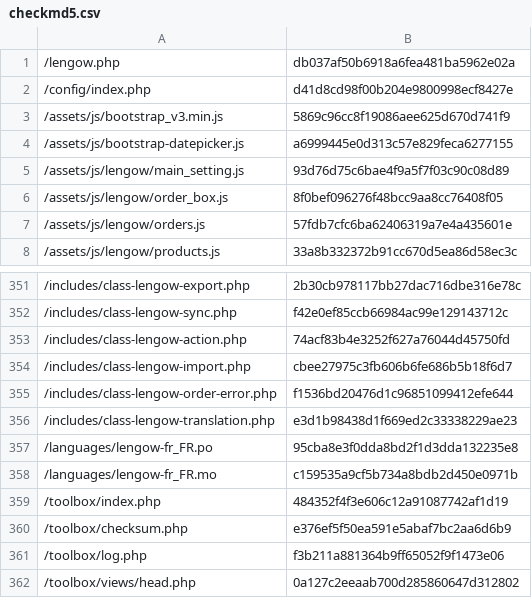
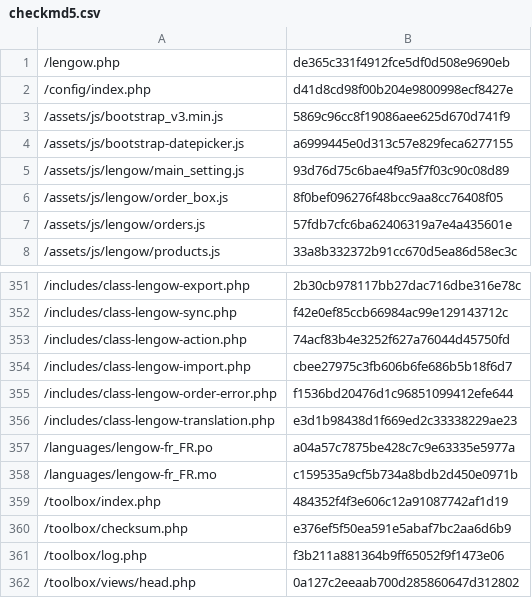
Before and after one commit to lengow/plugin-woocommerce, a CSV file: toolbox/checkmd5.csv, drawn as a sheet; only a part is shown, gaps mark what is left out.

```diff
--- a/toolbox/checkmd5.csv
+++ b/toolbox/checkmd5.csv
@@ -1,2 +1,2 @@
-/lengow.php|db037af50b6918a6fea481ba5962e02a
+/lengow.php|de365c331f4912fce5df0d508e9690eb
 /config/index.php|d41d8cd98f00b204e9800998ecf8427e
@@ -356,3 +356,3 @@
 /includes/class-lengow-translation.php|e3d1b98438d1f669ed2c33338229ae23
-/languages/lengow-fr_FR.po|95cba8e3f0dda8bd2f1d3dda132235e8
+/languages/lengow-fr_FR.po|a04a57c7875be428c7c9e63335e5977a
 /languages/lengow-fr_FR.mo|c159535a9cf5b734a8bdb2d450e0971b
```
Also changed, not shown: 4 other files.
